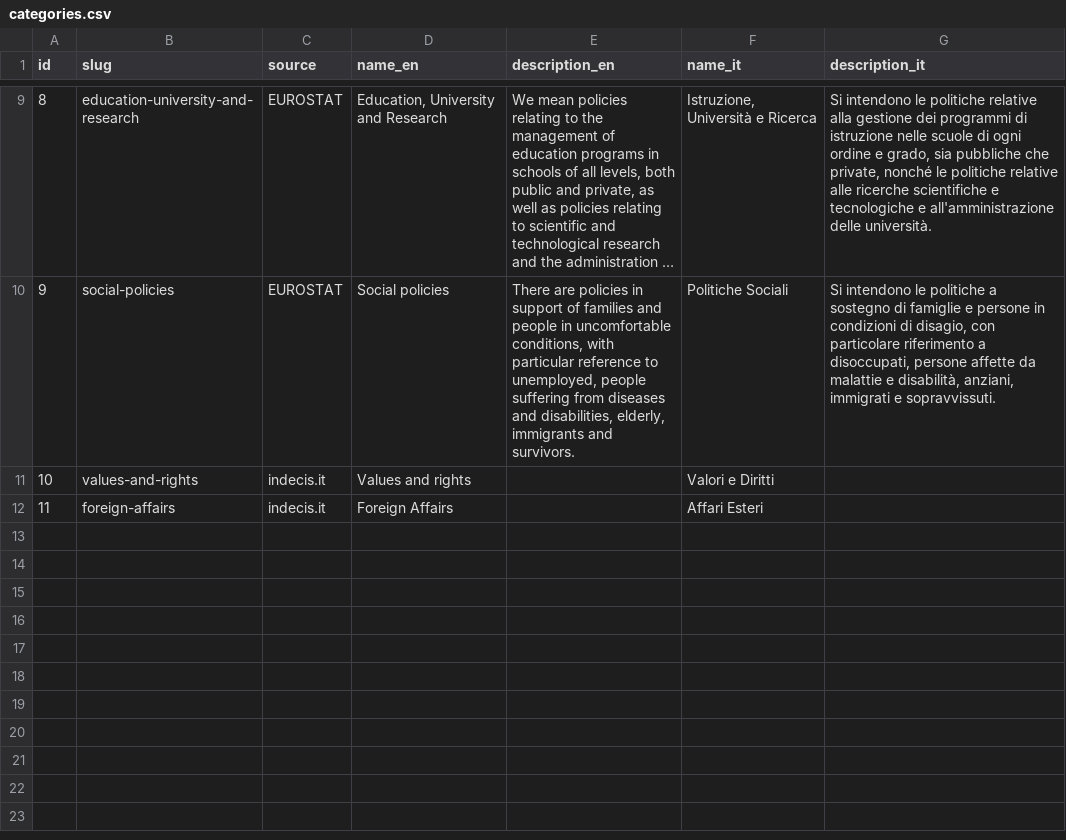
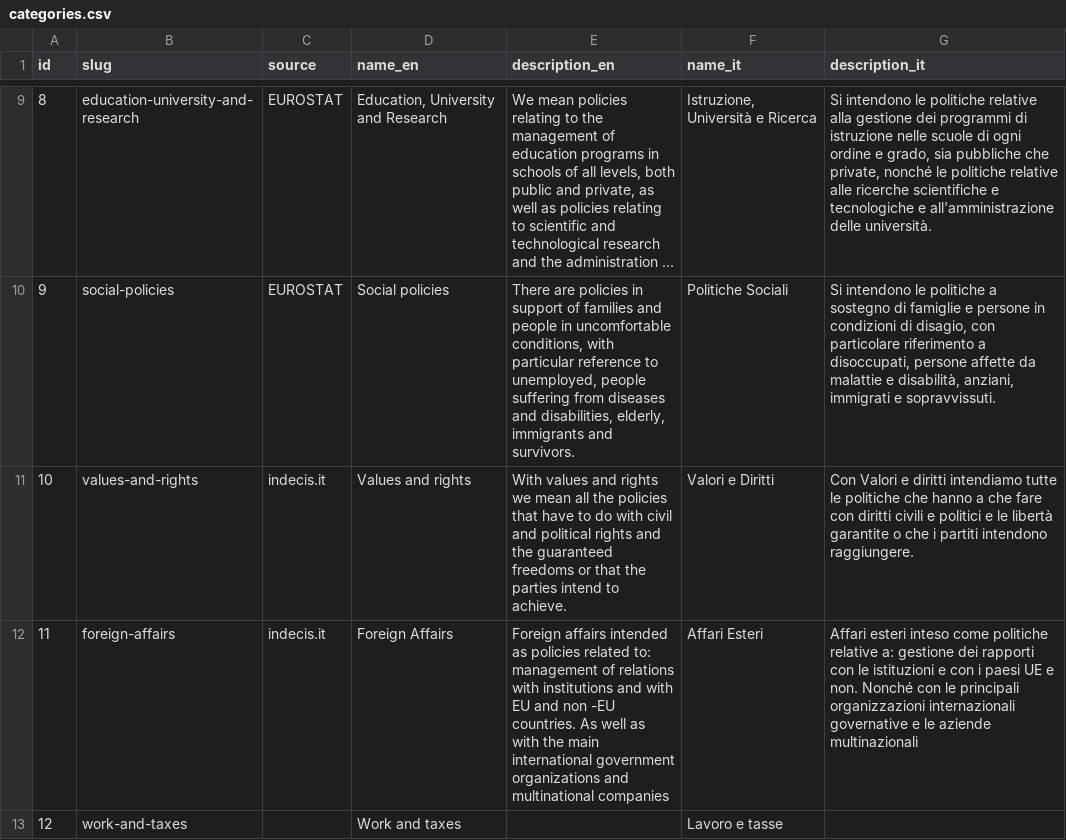
Before and after one commit to indecis-it/data, a CSV file: data/categories.csv, drawn as a sheet; only a part is shown, gaps mark what is left out; long unchanged cells end in …; the diff names each change by its address in the sheet, - before the commit and + after, or states it on an @@ line.

```diff
--- a/data/categories.csv
+++ b/data/categories.csv
-E11 (description_en): (empty)
+E11 (description_en): With values and rights we mean all the policies that have to do with civil and political rights and the guaranteed freedoms or that the parties intend to achieve.
-G11 (description_it): (empty)
+G11 (description_it): Con Valori e diritti intendiamo tutte le politiche che hanno a che fare con diritti civili e politici e le libertà garantite o che i partiti intendono raggiungere.
-E12 (description_en): (empty)
+E12 (description_en): Foreign affairs intended as policies related to: management of relations with institutions and with EU and non -EU countries. As well as with the main international government organizations and multinational companies
-G12 (description_it): (empty)
+G12 (description_it): Affari esteri inteso come politiche relative a: gestione dei rapporti con le istituzioni e con i paesi UE e non. Nonché con le principali organizzazioni internazionali governative e le aziende multinazionali
+row 13: 12 | work-and-taxes |  | Work and taxes |  | Lavoro e tasse
```
Also changed, not shown: data/relic.csv, data/sources.csv, 5 other files.
